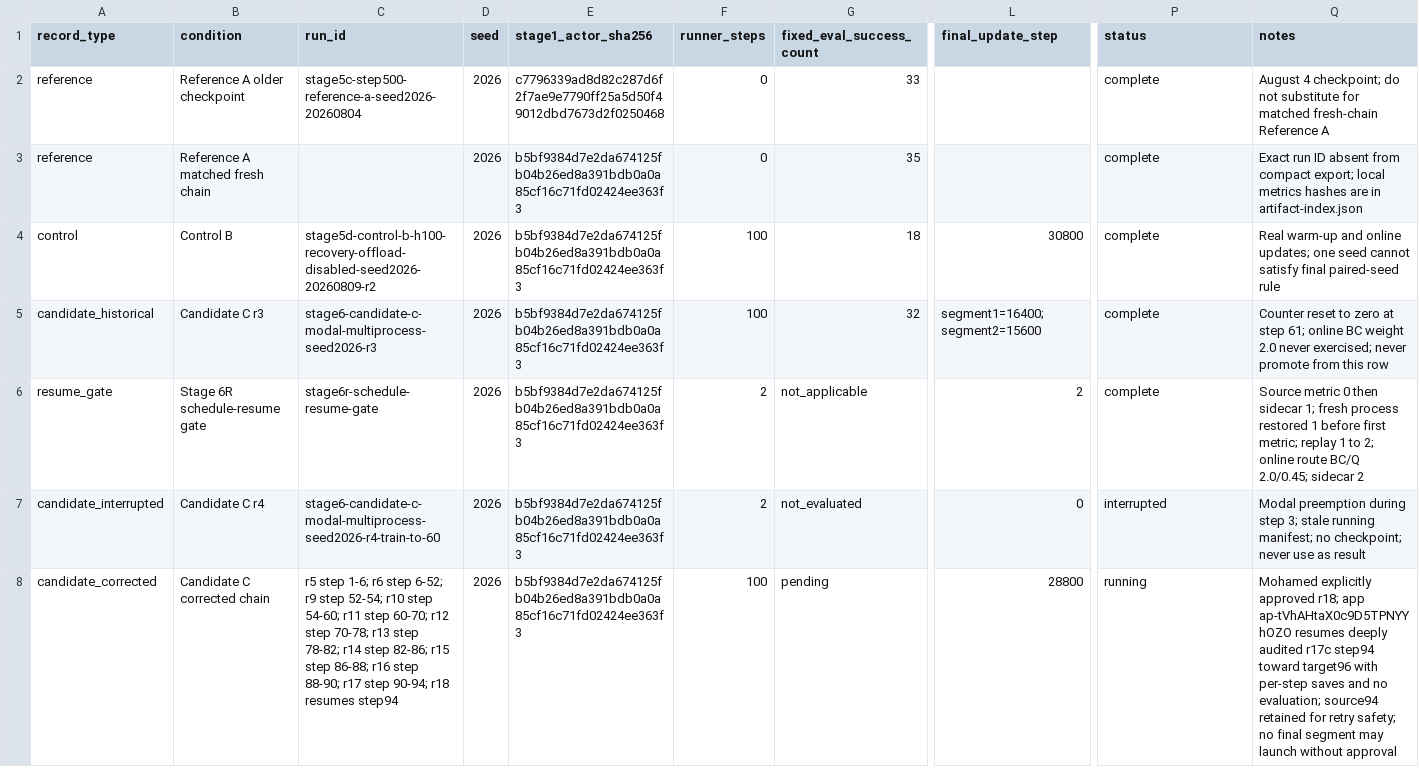
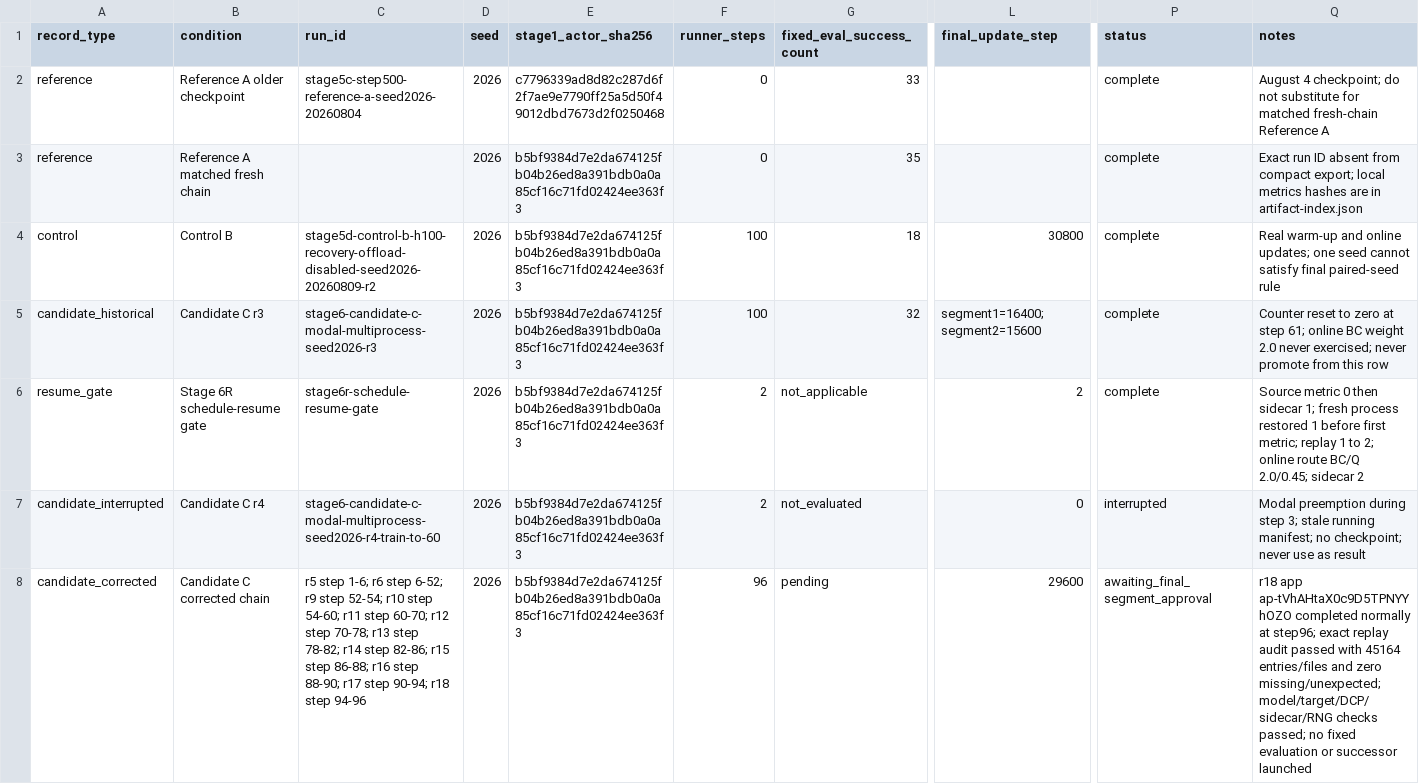
Before and after one commit to MDerazNasr/ENPIRE-implentation, a CSV file: results/d1-evidence-pack/run-table.csv, drawn as a sheet; only a part is shown, gaps mark what is left out; the diff names each change by its address in the sheet, - before the commit and + after, or states it on an @@ line.

```diff
--- a/results/d1-evidence-pack/run-table.csv
+++ b/results/d1-evidence-pack/run-table.csv
-C8 (run_id): …90-94; r18 resumes step94
+C8 (run_id): …90-94; r18 step 94-96
-F8 (runner_steps): 100
+F8 (runner_steps): 96
-L8 (final_update_step): 28800
+L8 (final_update_step): 29600
-P8 (status): running
+P8 (status): awaiting_final_segment_approval
-Q8 (notes): Mohamed explicitly approved r18; app ap-tVhAHtaX0c9D5TPNYYhOZO resumes deeply audited r17c step94 toward target96 with per-step saves and no evaluation; source94 retained for retry safety; no final segment may launch without approval
+Q8 (notes): r18 app ap-tVhAHtaX0c9D5TPNYYhOZO completed normally at step96; exact replay audit passed with 45164 entries/files and zero missing/unexpected; model/target/DCP/sidecar/RNG checks passed; no fixed evaluation or successor launched
```
Also changed, not shown: results/d1-evidence-pack/cost-resources.csv.
